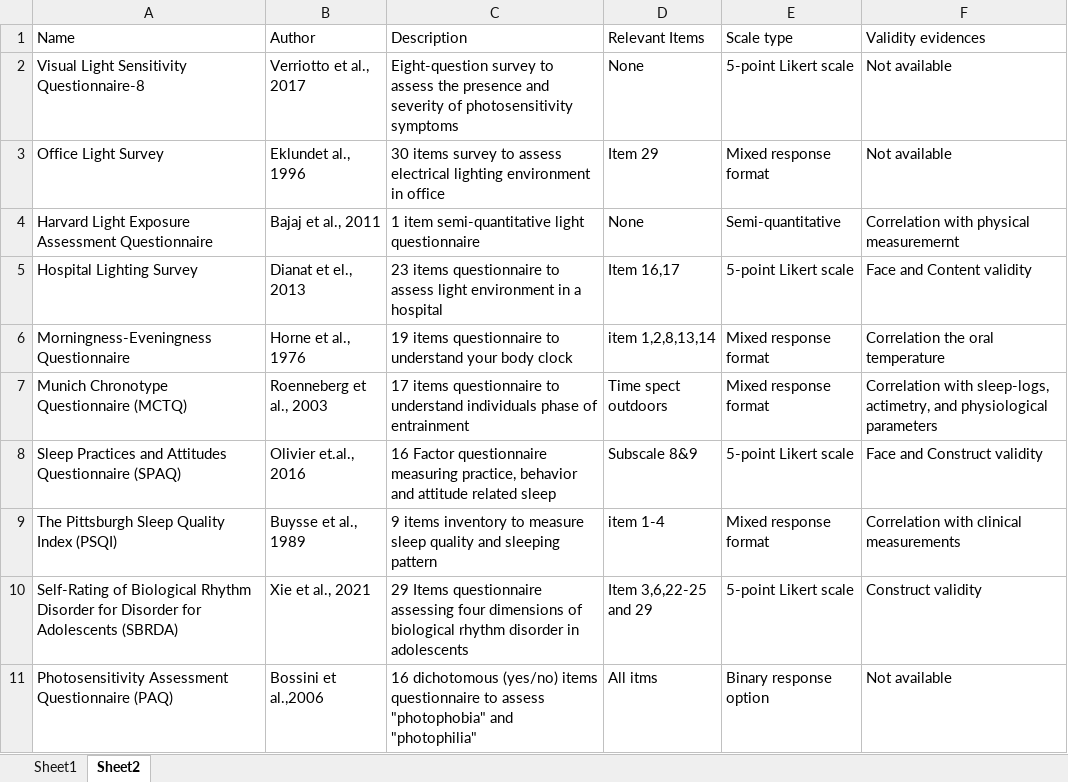
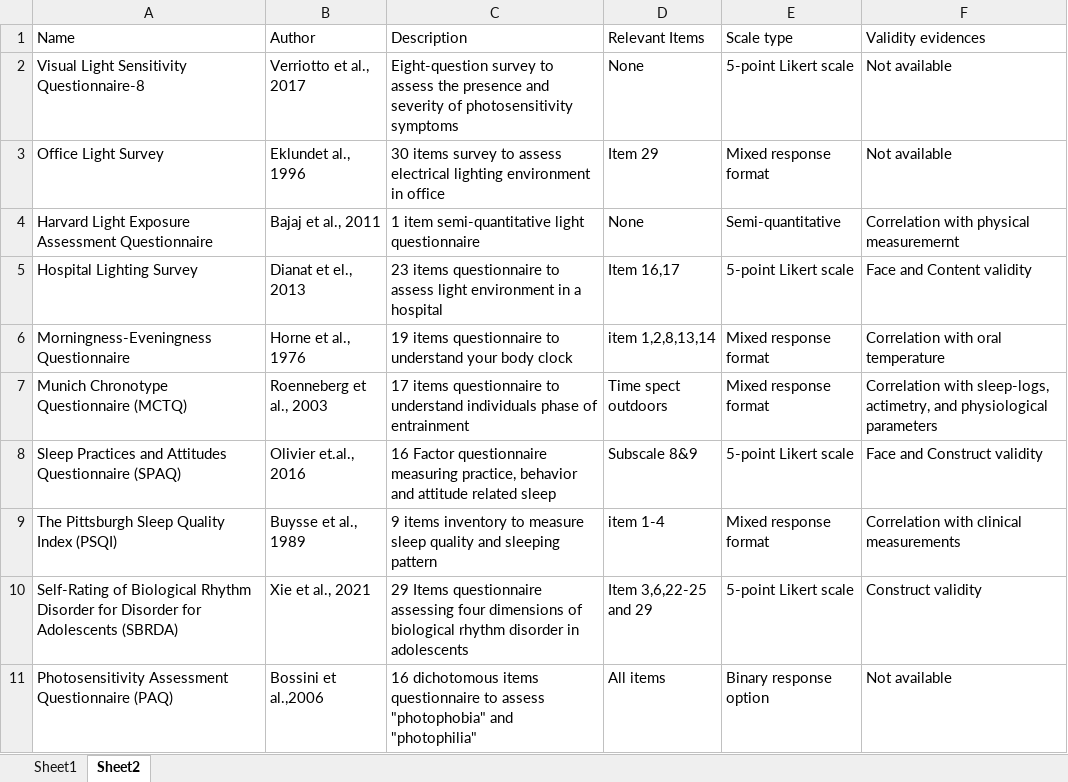
Before and after one commit to leba-instrument/leba-manuscript, an Excel workbook: Table_raw/relevant_scales.xlsx, sheet Sheet2, drawn as a sheet; values as stored, in another font and other column widths than the file's, no borders; the diff names each change by its address in the sheet, - before the commit and + after, or states it on an @@ line.

```diff
--- a/Table_raw/relevant_scales.xlsx (sheet Sheet2)
+++ b/Table_raw/relevant_scales.xlsx (sheet Sheet2)
-F6 (Validity evidences): Correlation the oral temperature
+F6 (Validity evidences): Correlation with oral temperature
-C11 (Description): 16 dichotomous (yes/no) items questionnaire…
+C11 (Description): 16 dichotomous items questionnaire…
-D11 (Relevant Items): All itms
+D11 (Relevant Items): All items
```
Also changed, not shown: sheet Sheet1, Table_raw/LEBA Long.xlsx, Table_raw/LEBA_Short.xlsx, 5 other files.
